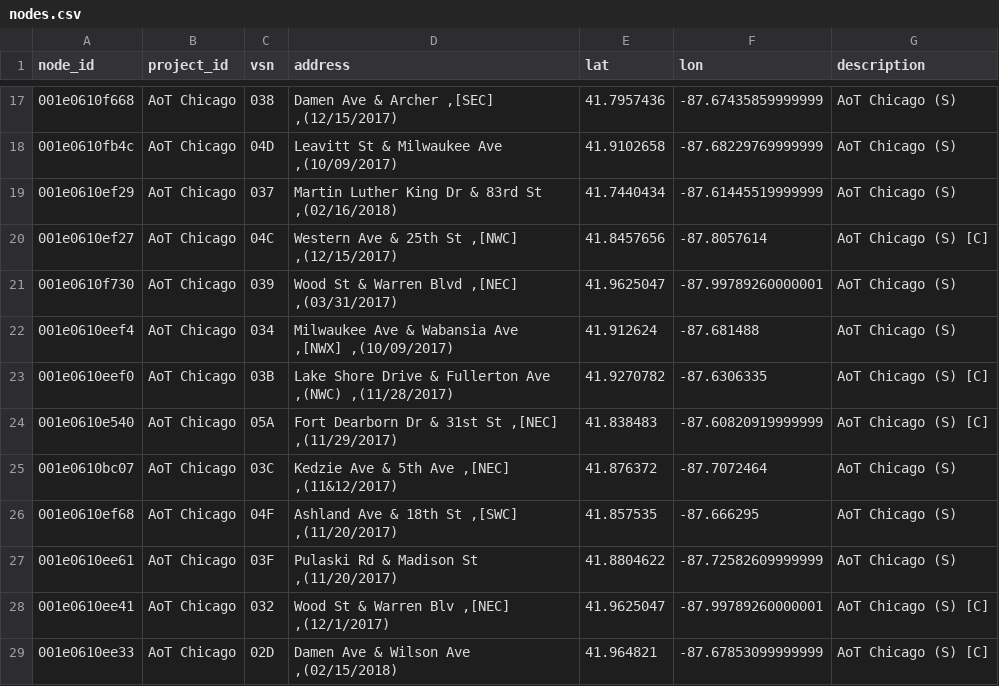
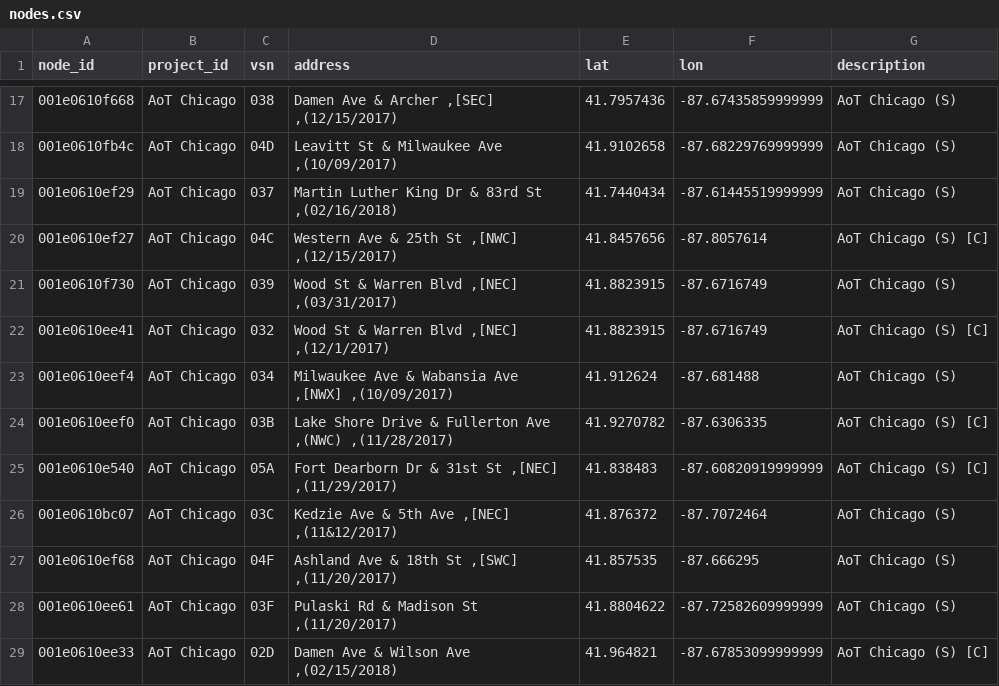
Before and after one commit to waggle-sensor/beehive-server, a CSV file: publishing-tools/examples/plenario/nodes.csv, drawn as a sheet; only a part is shown, gaps mark what is left out.

Commit message:
Fixed Wood + Warren coords

```diff
--- a/publishing-tools/examples/plenario/nodes.csv
+++ b/publishing-tools/examples/plenario/nodes.csv
@@ -20,3 +20,4 @@ node_id,project_id,vsn,address,lat,lon,description
 001e0610ef27,AoT Chicago,04C,"Western Ave & 25th St ,[NWC] ,(12/15/2017)",41.8457656,-87.8057614,AoT Chicago (S) [C]
-001e0610f730,AoT Chicago,039,"Wood St & Warren Blvd ,[NEC] ,(03/31/2017)",41.9625047,-87.99789260000001,AoT Chicago (S)
+001e0610f730,AoT Chicago,039,"Wood St & Warren Blvd ,[NEC] ,(03/31/2017)",41.8823915,-87.6716749,AoT Chicago (S)
+001e0610ee41,AoT Chicago,032,"Wood St & Warren Blvd ,[NEC] ,(12/1/2017)",41.8823915,-87.6716749,AoT Chicago (S) [C]
 001e0610eef4,AoT Chicago,034,"Milwaukee Ave & Wabansia Ave ,[NWX] ,(10/09/2017)",41.912624,-87.681488,AoT Chicago (S)
@@ -27,3 +28,2 @@ node_id,project_id,vsn,address,lat,lon,description
 001e0610ee61,AoT Chicago,03F,"Pulaski Rd & Madison St ,(11/20/2017)",41.8804622,-87.72582609999999,AoT Chicago (S)
-001e0610ee41,AoT Chicago,032,"Wood St & Warren Blv ,[NEC] ,(12/1/2017)",41.9625047,-87.99789260000001,AoT Chicago (S) [C]
 001e0610ee33,AoT Chicago,02D,"Damen Ave & Wilson Ave ,(02/15/2018)",41.964821,-87.67853099999999,AoT Chicago (S) [C]
```
